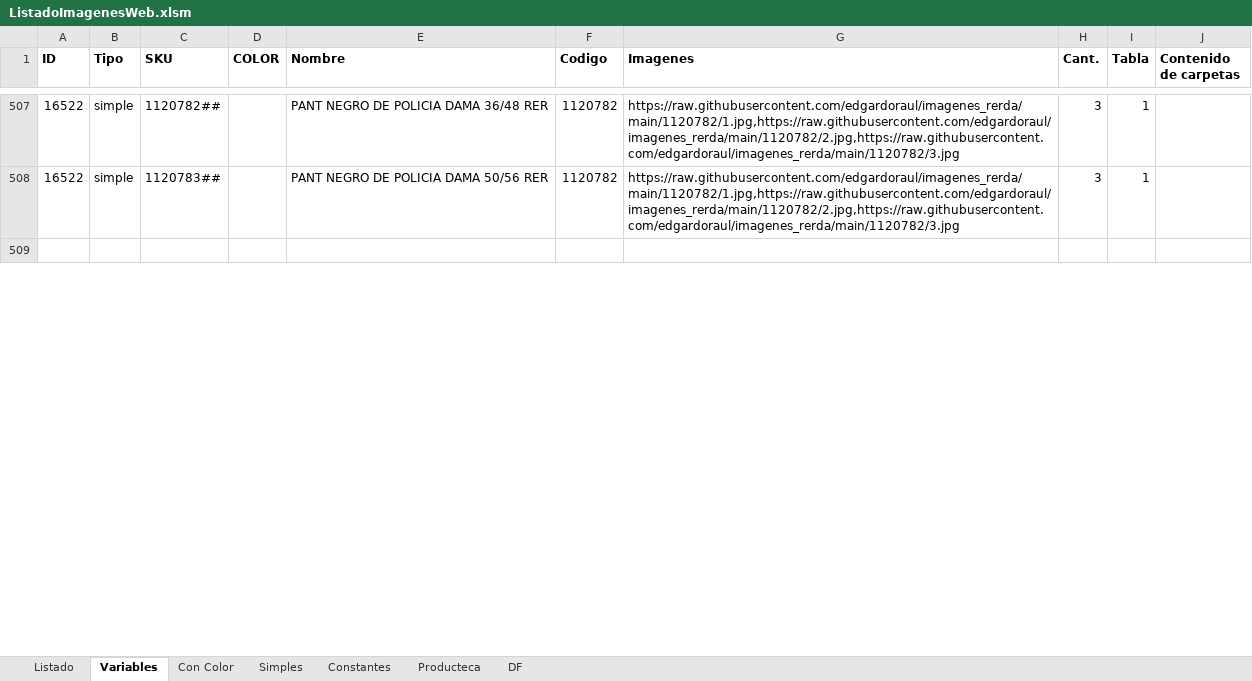
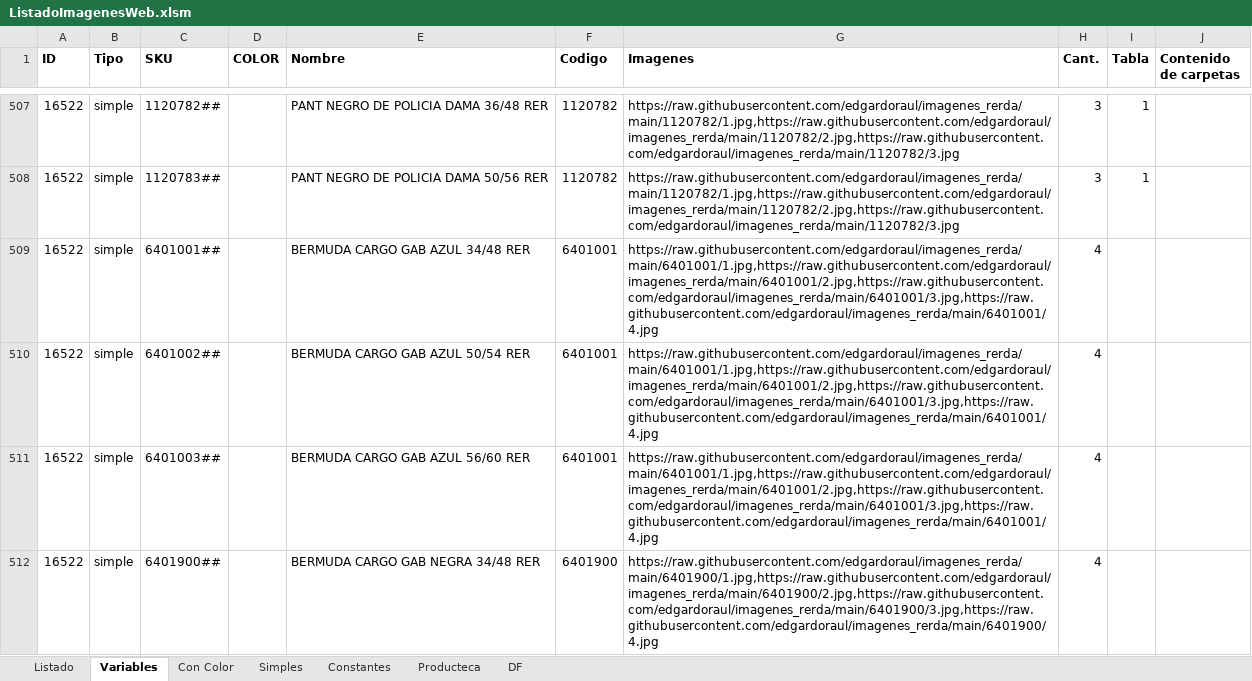
Before and after one commit to edgardoraul/archivos_bat, an Excel workbook: ListadoImagenesWeb.xlsm, sheet Variables, drawn as a sheet; only a part is shown, gaps mark what is left out; the shorter side is filled out with more unchanged rows; values as stored, in another font and other column widths than the file's, no borders; the diff covers the shown part only; the diff names each change by its address in the sheet, - before the commit and + after, or states it on an @@ line.

Commit message:
Bermudas

```diff
--- a/ListadoImagenesWeb.xlsm (sheet Variables)
+++ b/ListadoImagenesWeb.xlsm (sheet Variables)
+row 509: 16522 | simple | 6401001## |  | BERMUDA CARGO GAB AZUL 34/48 RER | 6401001 | https://raw.githubusercontent.com/edgardoraul/imagenes_rerda/main/6401001/1.jpg,https://raw.githubusercontent.com/edgardoraul/imagenes_rerda/main/6401001/2.jpg,https://raw.githubusercontent.com/edgardoraul/imagenes_rerda/main/6401001/3.jpg,https://raw.githubusercontent.com/edgardoraul/imagenes_rerda/main/6401001/4.jpg | 4
+row 510: 16522 | simple | 6401002## |  | BERMUDA CARGO GAB AZUL 50/54 RER | 6401001 | https://raw.githubusercontent.com/edgardoraul/imagenes_rerda/main/6401001/1.jpg,https://raw.githubusercontent.com/edgardoraul/imagenes_rerda/main/6401001/2.jpg,https://raw.githubusercontent.com/edgardoraul/imagenes_rerda/main/6401001/3.jpg,https://raw.githubusercontent.com/edgardoraul/imagenes_rerda/main/6401001/4.jpg | 4
+row 511: 16522 | simple | 6401003## |  | BERMUDA CARGO GAB AZUL 56/60 RER | 6401001 | https://raw.githubusercontent.com/edgardoraul/imagenes_rerda/main/6401001/1.jpg,https://raw.githubusercontent.com/edgardoraul/imagenes_rerda/main/6401001/2.jpg,https://raw.githubusercontent.com/edgardoraul/imagenes_rerda/main/6401001/3.jpg,https://raw.githubusercontent.com/edgardoraul/imagenes_rerda/main/6401001/4.jpg | 4
+row 512: 16522 | simple | 6401900## |  | BERMUDA CARGO GAB NEGRA 34/48 RER | 6401900 | https://raw.githubusercontent.com/edgardoraul/imagenes_rerda/main/6401900/1.jpg,https://raw.githubusercontent.com/edgardoraul/imagenes_rerda/main/6401900/2.jpg,https://raw.githubusercontent.com/edgardoraul/imagenes_rerda/main/6401900/3.jpg,https://raw.githubusercontent.com/edgardoraul/imagenes_rerda/main/6401900/4.jpg | 4
```
Also changed, not shown: 2 added rows and 1 edited cell elsewhere in this sheet, sheet Simples.
